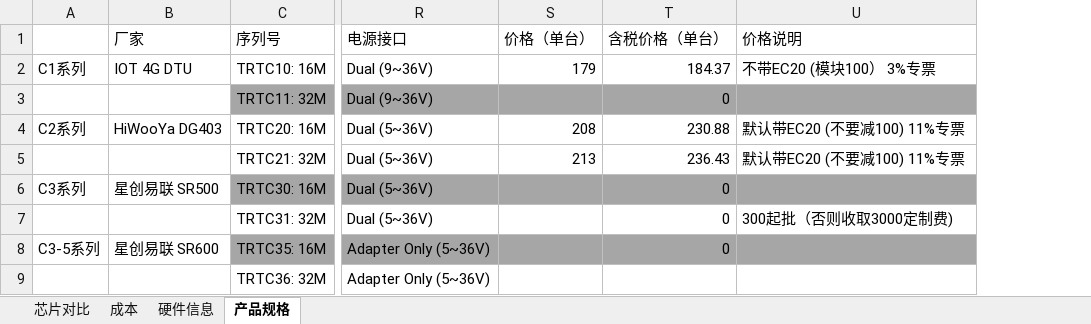
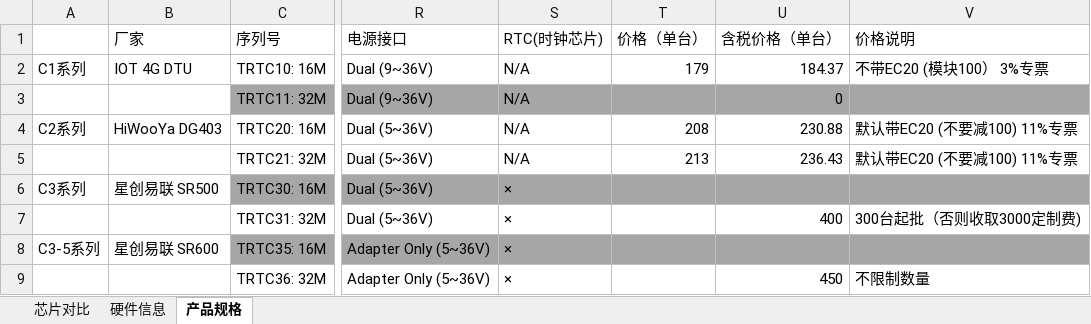
Before and after one commit to thingsroot/docs, an Excel workbook: Development/hardware/4g_module.xlsx, sheet 产品规格, drawn as a sheet; only a part is shown, gaps mark what is left out; values as stored, in another font and other column widths than the file's, no borders; addresses are those after the commit; the diff names each change by its address in the sheet, - before the commit and + after, or states it on an @@ line.

```diff
--- a/Development/hardware/4g_module.xlsx (sheet 产品规格)
+++ b/Development/hardware/4g_module.xlsx (sheet 产品规格)
-sheet tab: 成本
+column S (RTC(时钟芯片)), rows 2-9: N/A | N/A | N/A | N/A | × | × | × | ×
-U6 (含税价格（单台）): 0
+U6 (含税价格（单台）): (empty)
-U7 (含税价格（单台）): 0
+U7 (含税价格（单台）): 400
-V7 (价格说明): 300起批（否则收取3000定制费)
+V7 (价格说明): 300台起批（否则收取3000定制费)
-U8 (含税价格（单台）): 0
+U8 (含税价格（单台）): (empty)
-U9 (含税价格（单台）): (empty)
+U9 (含税价格（单台）): 450
-V9 (价格说明): (empty)
+V9 (价格说明): 不限制数量
```
Also changed, not shown: sheet 硬件信息, formulas that keep their value, 2 other files.
